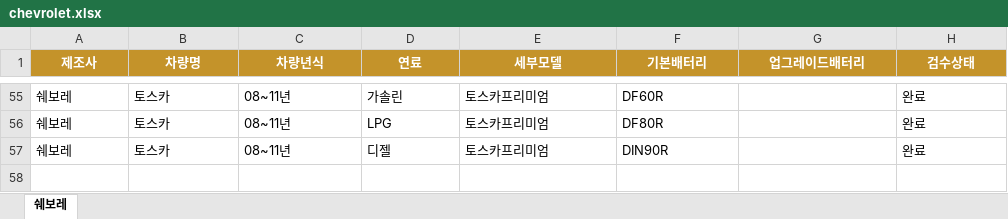
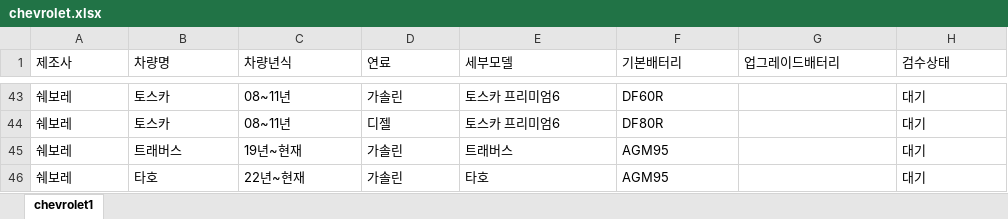
Before and after one commit to kangeol/ildeung-battery-v1, an Excel workbook: master-db/chevrolet.xlsx, sheet chevrolet1, drawn as a sheet; only a part is shown, gaps mark what is left out; values as stored, in another font and other column widths than the file's, no borders; conditional formats and table styles not drawn; removed rows and columns are numbered as before the commit, all else as after; the diff covers the shown part only; the diff names each change by its address in the sheet, - before the commit and + after, or states it on an @@ line.

```diff
--- a/master-db/chevrolet.xlsx (sheet chevrolet1)
+++ b/master-db/chevrolet.xlsx (sheet chevrolet1)
-sheet tab: 쉐보레
+sheet tab: chevrolet1
@@ A1:H1 fill: #C4932A → none, bold: on → off, text colour: #FFFFFF → black, alignment: center → left @@
-E43 (세부모델): 토스카프리미엄
+E43 (세부모델): 토스카 프리미엄6
-H43 (검수상태): 완료
+H43 (검수상태): 대기
-row 56: 쉐보레 | 토스카 | 08~11년 | LPG | 토스카프리미엄 | DF80R |  | 완료
-E44 (세부모델): 토스카프리미엄
+E44 (세부모델): 토스카 프리미엄6
-F44 (기본배터리): DIN90R
+F44 (기본배터리): DF80R
-H44 (검수상태): 완료
+H44 (검수상태): 대기
+row 45: 쉐보레 | 트래버스 | 19년~현재 | 가솔린 | 트래버스 | AGM95 |  | 대기
+row 46: 쉐보레 | 타호 | 22년~현재 | 가솔린 | 타호 | AGM95 |  | 대기
```
Also changed, not shown: 16 added rows, 28 removed rows and 99 edited cells elsewhere in this sheet, master-db/kgm.xlsx, master-db/renault.xlsx, 6 other files.
